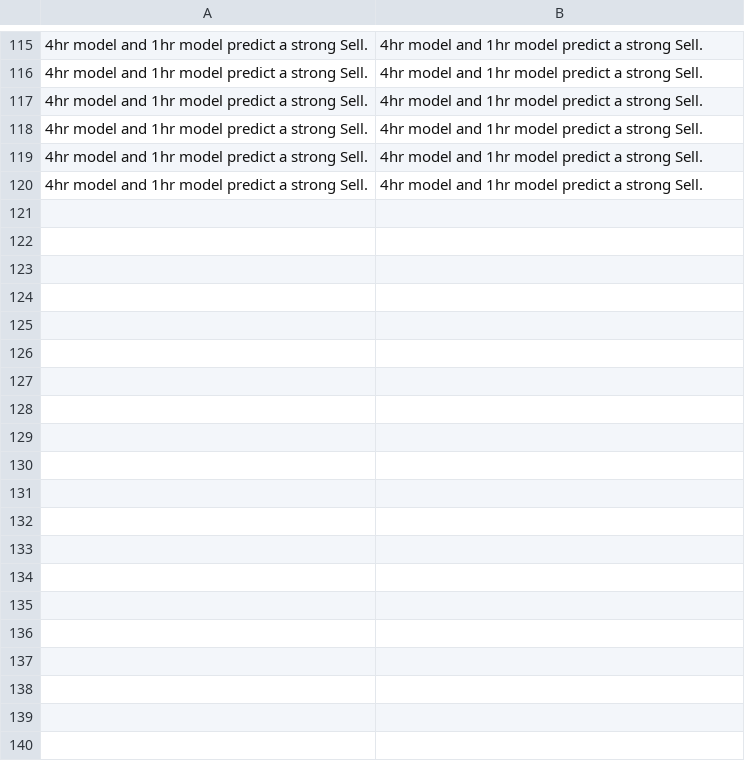
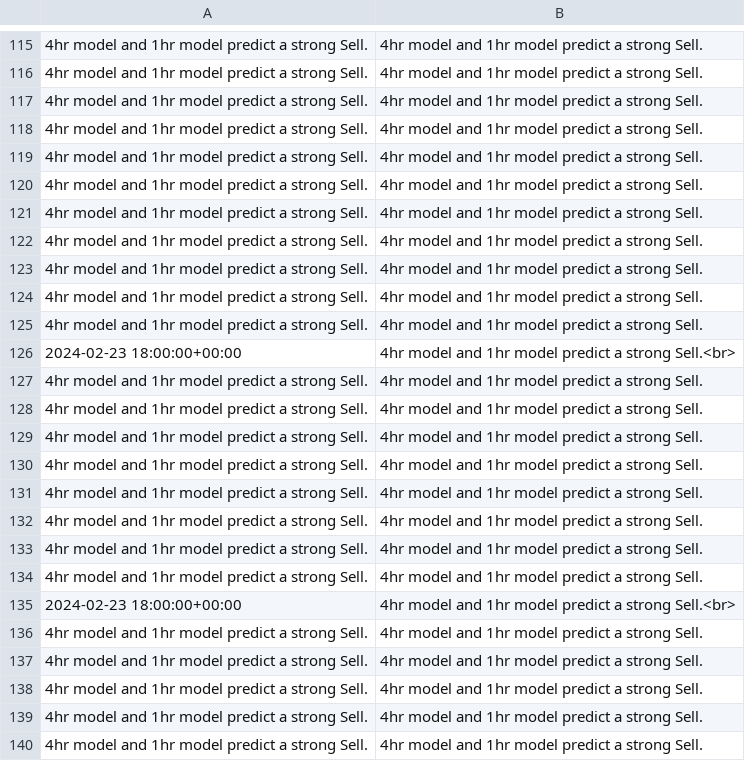
Before and after one commit to ZonyLaw/TradePro, a CSV file: media/model_results/variability_results.csv, drawn as a sheet; only a part is shown, gaps mark what is left out; the diff covers the shown part only; the diff names each change by its address in the sheet, - before the commit and + after, or states it on an @@ line.

```diff
--- a/media/model_results/variability_results.csv
+++ b/media/model_results/variability_results.csv
+row 121: 4hr model and 1hr model predict a strong Sell. | 4hr model and 1hr model predict a strong Sell.
+row 122: 4hr model and 1hr model predict a strong Sell. | 4hr model and 1hr model predict a strong Sell.
+row 123: 4hr model and 1hr model predict a strong Sell. | 4hr model and 1hr model predict a strong Sell.
+row 124: 4hr model and 1hr model predict a strong Sell. | 4hr model and 1hr model predict a strong Sell.
+row 125: 4hr model and 1hr model predict a strong Sell. | 4hr model and 1hr model predict a strong Sell.
+row 126: 2024-02-23 18:00:00+00:00 | 4hr model and 1hr model predict a strong Sell.<br>
+row 127: 4hr model and 1hr model predict a strong Sell. | 4hr model and 1hr model predict a strong Sell.
+row 128: 4hr model and 1hr model predict a strong Sell. | 4hr model and 1hr model predict a strong Sell.
+row 129: 4hr model and 1hr model predict a strong Sell. | 4hr model and 1hr model predict a strong Sell.
+row 130: 4hr model and 1hr model predict a strong Sell. | 4hr model and 1hr model predict a strong Sell.
+row 131: 4hr model and 1hr model predict a strong Sell. | 4hr model and 1hr model predict a strong Sell.
+row 132: 4hr model and 1hr model predict a strong Sell. | 4hr model and 1hr model predict a strong Sell.
+row 133: 4hr model and 1hr model predict a strong Sell. | 4hr model and 1hr model predict a strong Sell.
+row 134: 4hr model and 1hr model predict a strong Sell. | 4hr model and 1hr model predict a strong Sell.
+row 135: 2024-02-23 18:00:00+00:00 | 4hr model and 1hr model predict a strong Sell.<br>
+row 136: 4hr model and 1hr model predict a strong Sell. | 4hr model and 1hr model predict a strong Sell.
+row 137: 4hr model and 1hr model predict a strong Sell. | 4hr model and 1hr model predict a strong Sell.
+row 138: 4hr model and 1hr model predict a strong Sell. | 4hr model and 1hr model predict a strong Sell.
+row 139: 4hr model and 1hr model predict a strong Sell. | 4hr model and 1hr model predict a strong Sell.
+row 140: 4hr model and 1hr model predict a strong Sell. | 4hr model and 1hr model predict a strong Sell.
```
Also changed, not shown: 12 added rows elsewhere in this file, 17 other files.
